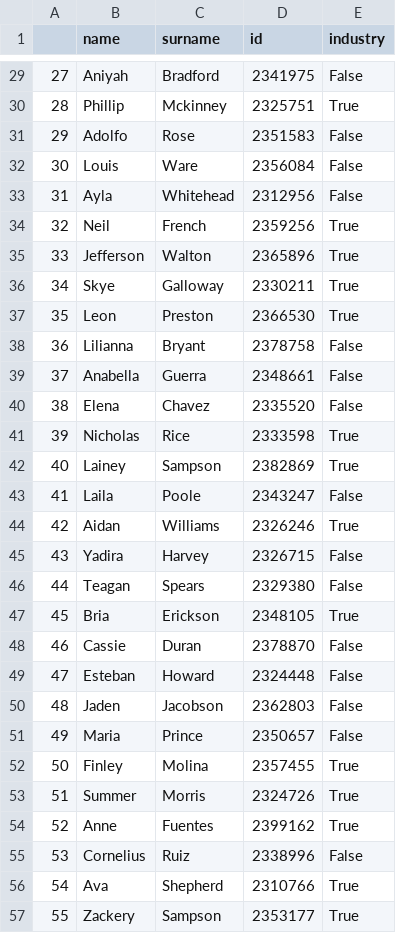
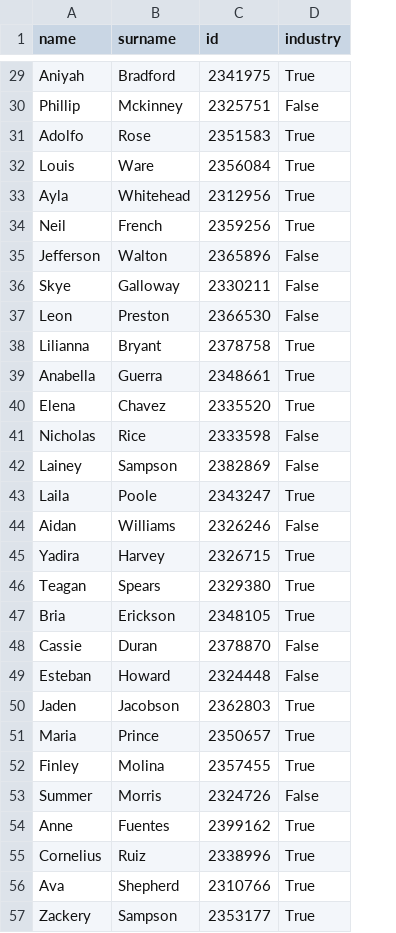
Before and after one commit to uqglmn/dhv, a CSV file: q3/industry.csv, drawn as a sheet; only a part is shown, gaps mark what is left out; removed rows and columns are numbered as before the commit, all else as after; the diff covers the shown part only; the diff names each change by its address in the sheet, - before the commit and + after, or states it on an @@ line.

```diff
--- a/q3/industry.csv
+++ b/q3/industry.csv
-column A, rows 29-57: 27 | 28 | 29 | 30 | 31 | 32 | 33 | 34 | 35 | 36 | 37 | 38 | 39 | 40 | 41 | 42 | 43 | 44 | 45 | 46 | 47 | 48 | 49 | 50 | 51 | 52 | 53 | 54 | 55
-D29 (industry): False
+D29 (industry): True
-D30 (industry): True
+D30 (industry): False
-D31:D33 (industry): False
+D31:D33 (industry): True
-D35:D37 (industry): True
+D35:D37 (industry): False
-D38:D40 (industry): False
+D38:D40 (industry): True
-D41:D42 (industry): True
+D41:D42 (industry): False
-D43 (industry): False
+D43 (industry): True
-D44 (industry): True
+D44 (industry): False
-D45:D46 (industry): False
+D45:D46 (industry): True
-D50:D51 (industry): False
+D50:D51 (industry): True
-D53 (industry): True
+D53 (industry): False
-D55 (industry): False
+D55 (industry): True
```
Also changed, not shown: 17 edited cells elsewhere in this file, q3/grades02.csv, q3/grades03.csv, 6 other files.
